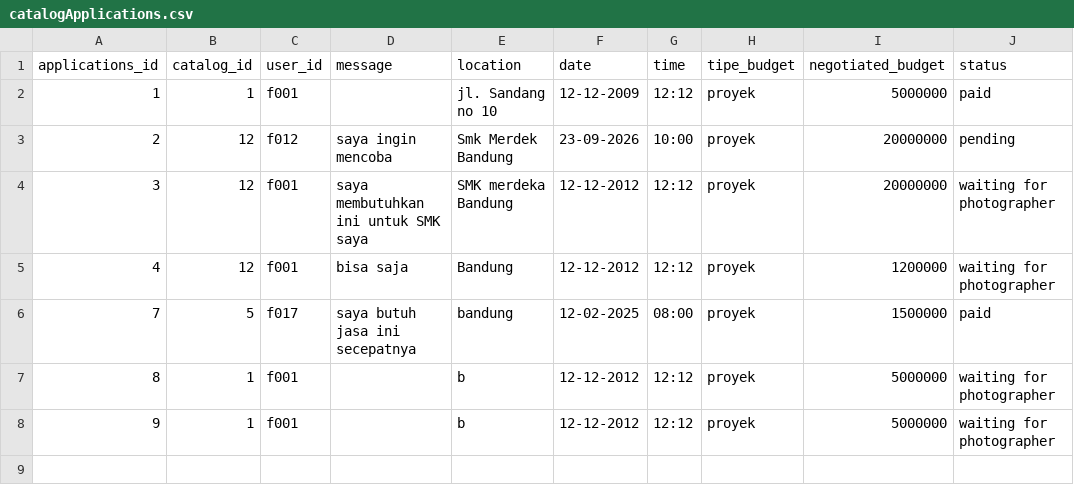
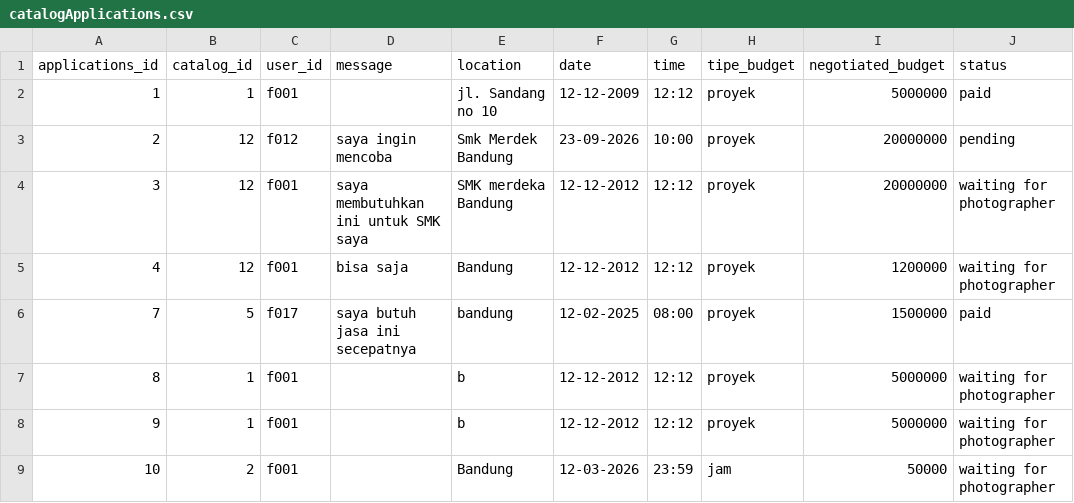
Before and after one commit to mariobrasco/Clixora-CLI-Project, a CSV file: storage/catalogApplications.csv, drawn as a sheet.

```diff
--- a/storage/catalogApplications.csv
+++ b/storage/catalogApplications.csv
@@ -8 +8,2 @@ applications_id,catalog_id,user_id,message,location,date,time,tipe_budget,negoti
 9,1,f001,,b,12-12-2012,12:12,proyek,5000000,waiting for photographer
+10,2,f001,,Bandung,12-03-2026,23:59,jam,50000,waiting for photographer
```
Also changed, not shown: storage/jobs.csv, 1 other file.
